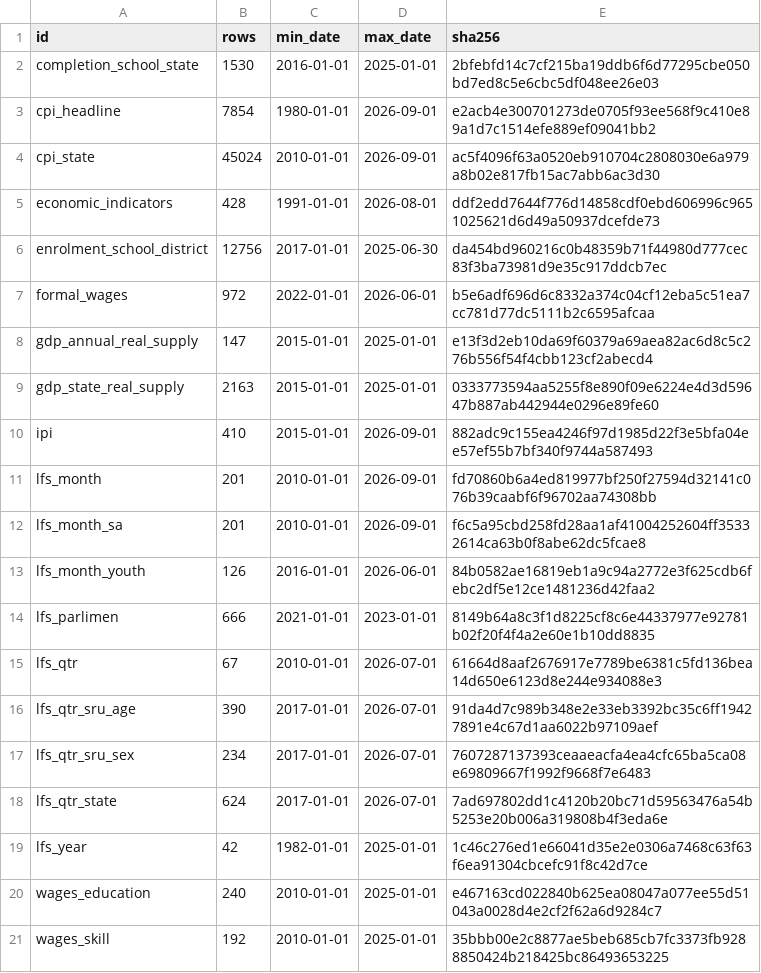
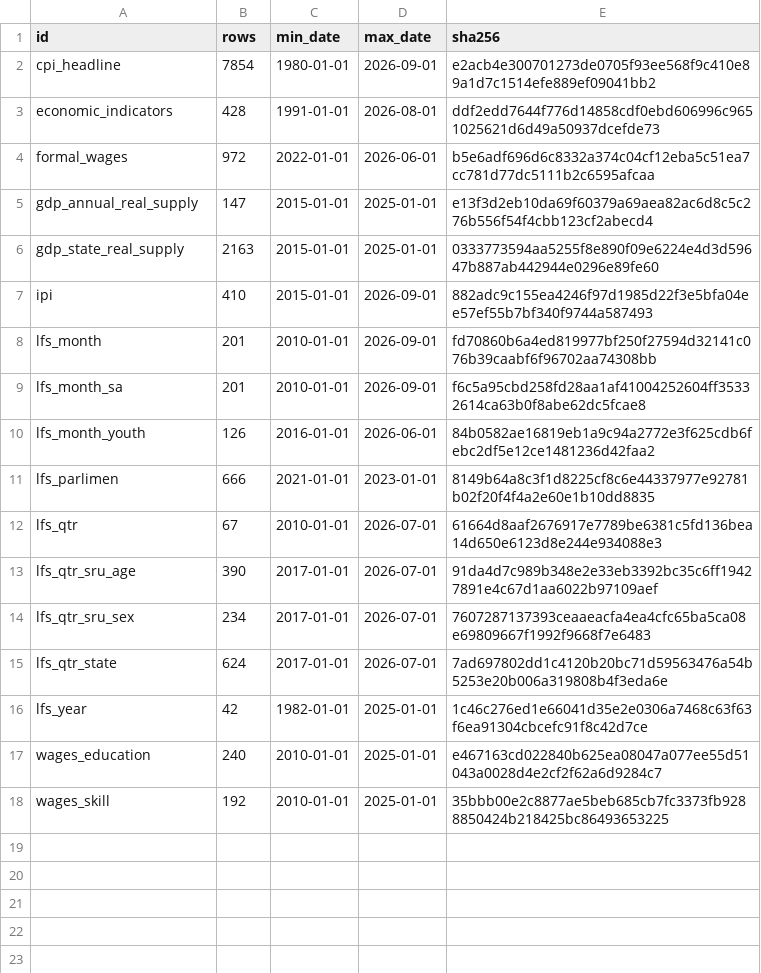
Before and after one commit to szal31/MyJobPulse, a CSV file: data/raw/MANIFEST.csv, drawn as a sheet; the diff names each change by its address in the sheet, - before the commit and + after, or states it on an @@ line.

```diff
--- a/data/raw/MANIFEST.csv
+++ b/data/raw/MANIFEST.csv
-row 2: completion_school_state | 1530 | 2016-01-01 | 2025-01-01 | 2bfebfd14c7cf215ba19ddb6f6d77295cbe050bd7ed8c5e6cbc5df048ee26e03
-row 4: cpi_state | 45024 | 2010-01-01 | 2026-09-01 | ac5f4096f63a0520eb910704c2808030e6a979a8b02e817fb15ac7abb6ac3d30
-row 6: enrolment_school_district | 12756 | 2017-01-01 | 2025-06-30 | da454bd960216c0b48359b71f44980d777cec83f3ba73981d9e35c917ddcb7ec
```
Also changed, not shown: 23 other files.
